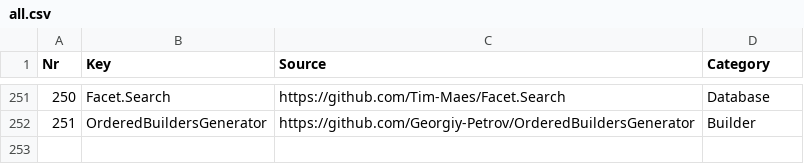
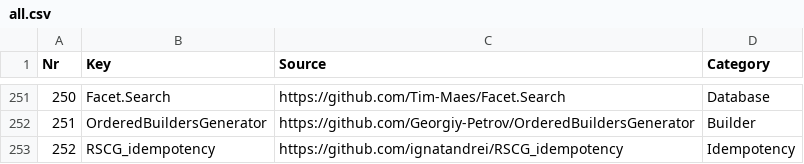
Before and after one commit to ignatandrei/RSCG_Examples, a CSV file: v2/Generator/all.csv, drawn as a sheet; only a part is shown, gaps mark what is left out; the diff names each change by its address in the sheet, - before the commit and + after, or states it on an @@ line.

```diff
--- a/v2/Generator/all.csv
+++ b/v2/Generator/all.csv
+row 253: 252 | RSCG_idempotency | https://github.com/ignatandrei/RSCG_idempotency | Idempotency
```
Also changed, not shown: 14 other files.
